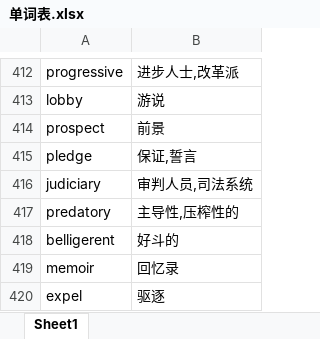
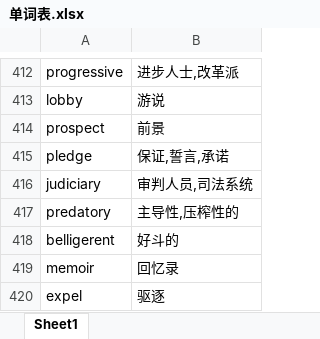
Before and after one commit to zouwei1991/EnglishWords, an Excel workbook: 单词表.xlsx, sheet Sheet1, drawn as a sheet; only a part is shown, gaps mark what is left out; values as stored, in another font and other column widths than the file's, no borders; the diff covers the shown part only; the diff names each change by its address in the sheet, - before the commit and + after, or states it on an @@ line.

```diff
--- a/单词表.xlsx (sheet Sheet1)
+++ b/单词表.xlsx (sheet Sheet1)
-B415: 保证,誓言
+B415: 保证,誓言,承诺
```
Also changed, not shown: 132 added rows elsewhere in this sheet.
